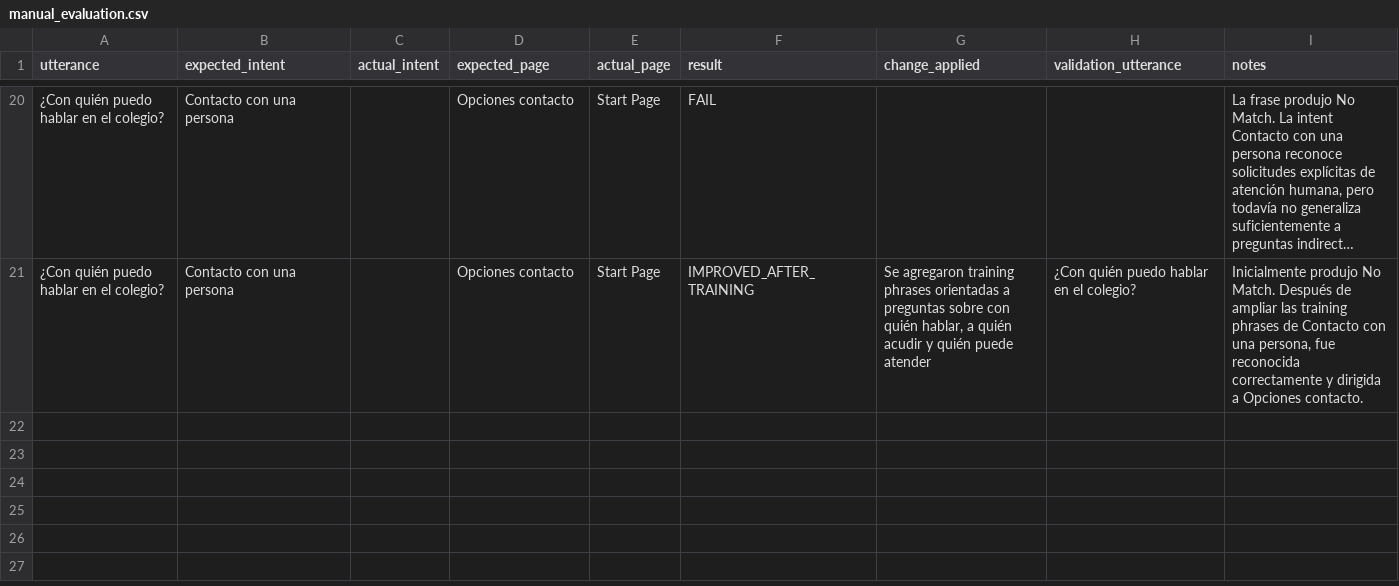
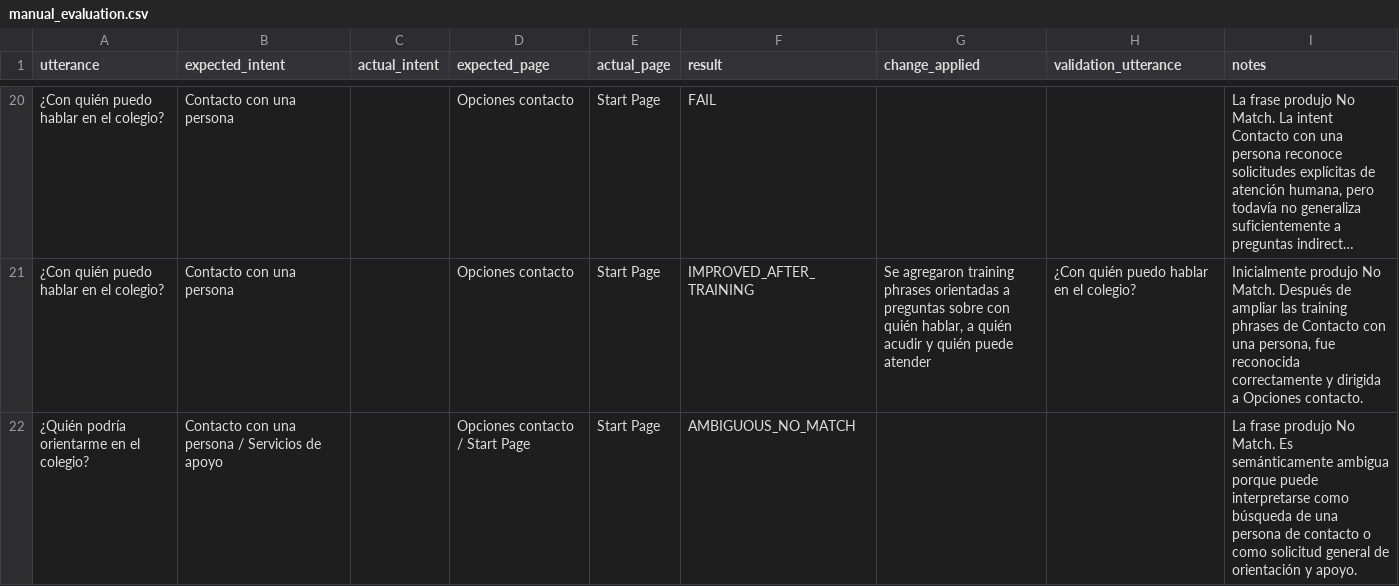
Before and after one commit to conijeldres/dialogflow_cx_spanish_bot_evaluation_toolkit, a CSV file: results/manual_evaluation.csv, drawn as a sheet; only a part is shown, gaps mark what is left out; long unchanged cells end in …; the diff names each change by its address in the sheet, - before the commit and + after, or states it on an @@ line.

Commit message:
Update manual_evaluation.csv

```diff
--- a/results/manual_evaluation.csv
+++ b/results/manual_evaluation.csv
+row 22: ¿Quién podría orientarme en el colegio? | Contacto con una persona / Servicios de apoyo |  | Opciones contacto / Start Page | Start Page | AMBIGUOUS_NO_MATCH |  |  | La frase produjo No Match. Es semánticamente ambigua porque puede interpretarse como búsqueda de una persona de contacto o como solicitud general de orientación y apoyo.
```
